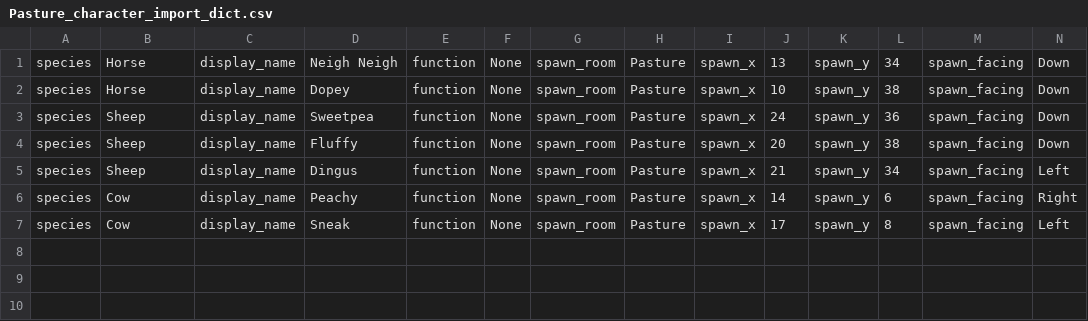
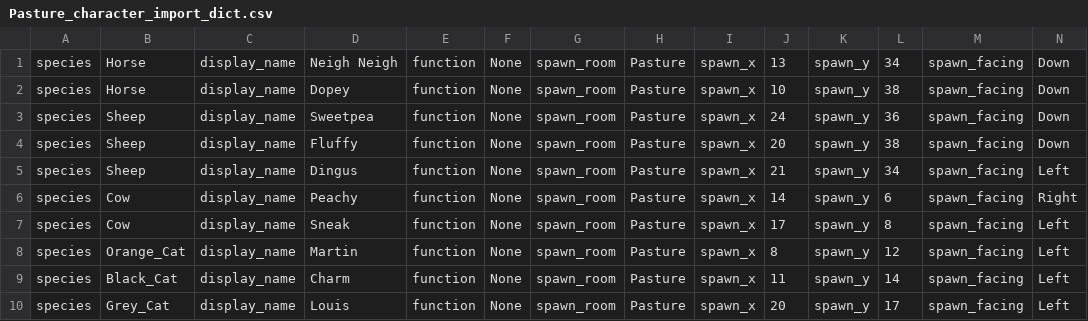
Before and after one commit to gowigglytuff/hornby_game, a CSV file: assets/rooms/Pasture/Pasture_character_import_dict.csv, drawn as a sheet; only a part is shown; rows hold the shown columns only; the diff names each change by its address in the sheet, - before the commit and + after, or states it on an @@ line.

```diff
--- a/assets/rooms/Pasture/Pasture_character_import_dict.csv
+++ b/assets/rooms/Pasture/Pasture_character_import_dict.csv
+row 8: species | Orange_Cat | display_name | Martin | function | None | spawn_room | Pasture | spawn_x | 8 | spawn_y | 12 | spawn_facing | Left
+row 9: species | Black_Cat | display_name | Charm | function | None | spawn_room | Pasture | spawn_x | 11 | spawn_y | 14 | spawn_facing | Left
+row 10: species | Grey_Cat | display_name | Louis | function | None | spawn_room | Pasture | spawn_x | 20 | spawn_y | 17 | spawn_facing | Left
```
Also changed, not shown: assets/import_data/character_class_import.csv, assets/rooms/Habitat_Room/Habitat_Room_bird_import_dict.csv, 12 other files.
